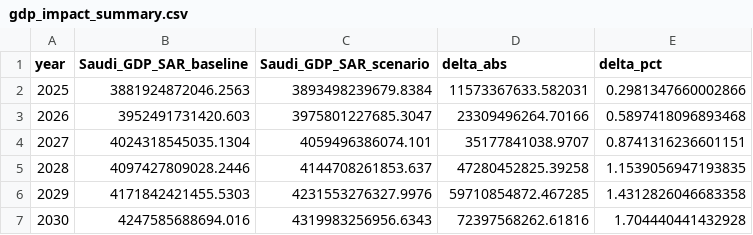
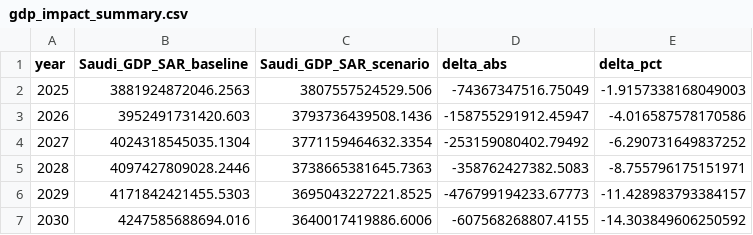
Before and after one commit to HZloto/cobb-douglas-GDP-v2, a CSV file: outputs/gdp_impact_summary.csv, drawn as a sheet.

```diff
--- a/outputs/gdp_impact_summary.csv
+++ b/outputs/gdp_impact_summary.csv
@@ -1,7 +1,7 @@
 year,Saudi_GDP_SAR_baseline,Saudi_GDP_SAR_scenario,delta_abs,delta_pct
-2025,3881924872046.2563,3893498239679.8384,11573367633.582031,0.2981347660002866
-2026,3952491731420.603,3975801227685.3047,23309496264.70166,0.5897418096893468
-2027,4024318545035.1304,4059496386074.101,35177841038.9707,0.8741316236601151
-2028,4097427809028.2446,4144708261853.637,47280452825.39258,1.1539056947193835
-2029,4171842421455.5303,4231553276327.9976,59710854872.467285,1.4312826046683358
-2030,4247585688694.016,4319983256956.6343,72397568262.61816,1.704440441432928
+2025,3881924872046.2563,3807557524529.506,-74367347516.75049,-1.9157338168049003
+2026,3952491731420.603,3793736439508.1436,-158755291912.45947,-4.016587578170586
+2027,4024318545035.1304,3771159464632.3354,-253159080402.79492,-6.290731649837252
+2028,4097427809028.2446,3738665381645.7363,-358762427382.5083,-8.755796175151971
+2029,4171842421455.5303,3695043227221.8525,-476799194233.67773,-11.428983793384157
+2030,4247585688694.016,3640017419886.6006,-607568268807.4155,-14.303849606250592
```
Also changed, not shown: outputs/sector_summary.csv, outputs/topline_gdp.csv, 4 other files.
